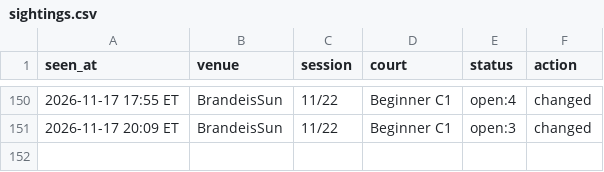
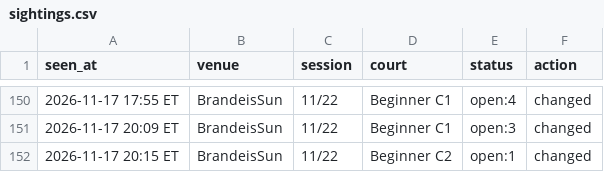
Before and after one commit to MerlinMan5/nyc-urban-vb, a CSV file: sightings.csv, drawn as a sheet; only a part is shown, gaps mark what is left out.

```diff
--- a/sightings.csv
+++ b/sightings.csv
@@ -151 +151,2 @@ seen_at,venue,session,court,status,action
 2026-11-17 20:09 ET,BrandeisSun,11/22,Beginner C1,open:3,changed
+2026-11-17 20:15 ET,BrandeisSun,11/22,Beginner C2,open:1,changed
```
Also changed, not shown: 1 other file.
